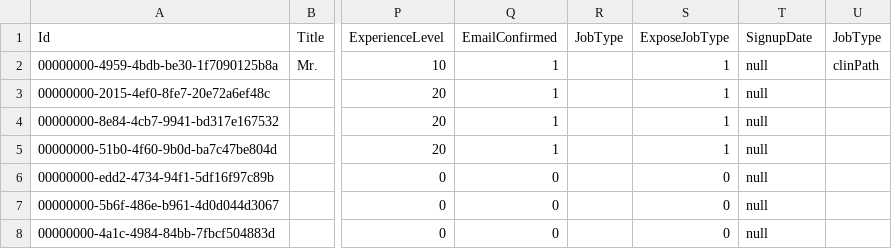
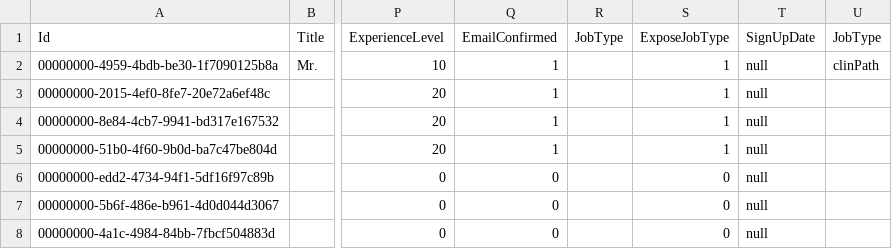
Before and after one commit to Gobling/PathoGateTestData, a CSV file: PG_Members.csv, drawn as a sheet; only a part is shown, gaps mark what is left out; the diff names each change by its address in the sheet, - before the commit and + after, or states it on an @@ line.

Commit message:
Typo in column name for PG_Members

```diff
--- a/PG_Members.csv
+++ b/PG_Members.csv
-T1: SignupDate
+T1: SignUpDate
```
